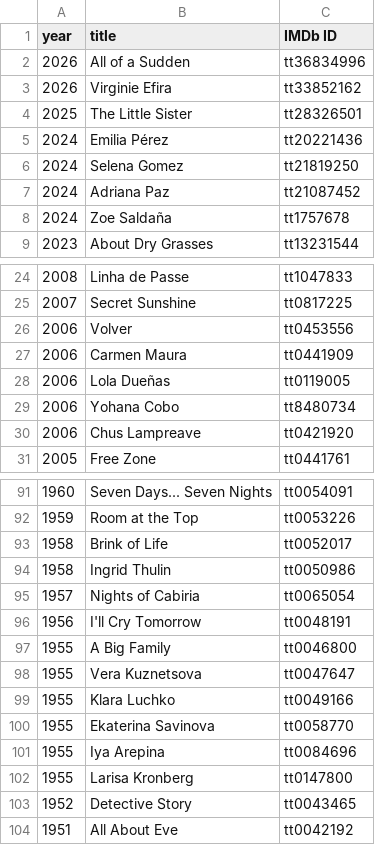
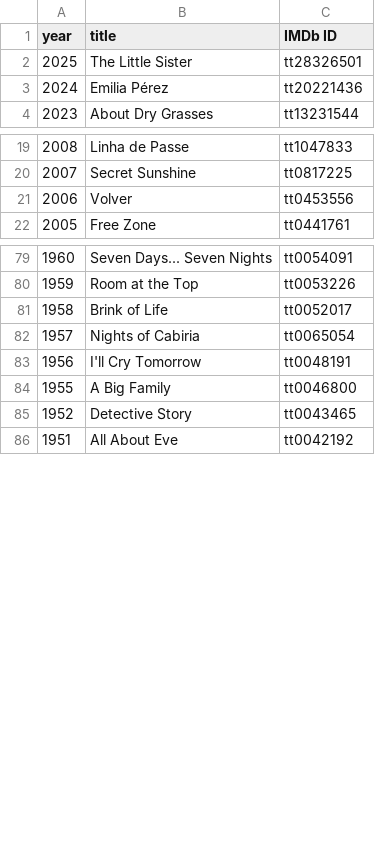
Before and after one commit to damianjerry/stremio-film-festivals, a CSV file: data/cannes-best-actress.csv, drawn as a sheet; only a part is shown, gaps mark what is left out; the diff covers the shown part only; the diff names each change by its address in the sheet, - before the commit and + after, or states it on an @@ line.

```diff
--- a/data/cannes-best-actress.csv
+++ b/data/cannes-best-actress.csv
-row 2: 2026 | All of a Sudden | tt36834996
-row 3: 2026 | Virginie Efira | tt33852162
-row 6: 2024 | Selena Gomez | tt21819250
-row 7: 2024 | Adriana Paz | tt21087452
-row 8: 2024 | Zoe Saldaña | tt1757678
-row 27: 2006 | Carmen Maura | tt0441909
-row 28: 2006 | Lola Dueñas | tt0119005
-row 29: 2006 | Yohana Cobo | tt8480734
-row 30: 2006 | Chus Lampreave | tt0421920
-row 94: 1958 | Ingrid Thulin | tt0050986
-row 98: 1955 | Vera Kuznetsova | tt0047647
-row 99: 1955 | Klara Luchko | tt0049166
-row 100: 1955 | Ekaterina Savinova | tt0058770
-row 101: 1955 | Iya Arepina | tt0084696
-row 102: 1955 | Larisa Kronberg | tt0147800
```
Also changed, not shown: 3 removed rows elsewhere in this file, data/cannes-best-actor.csv, data/san-sebastian-best-director.csv, 30 other files.
